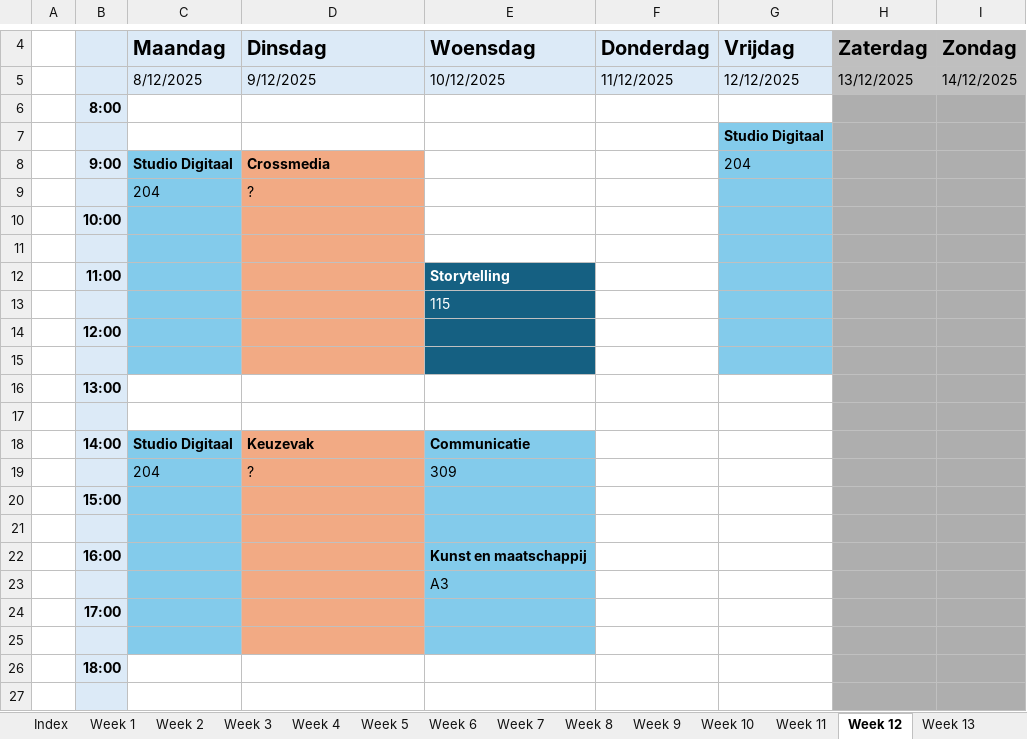
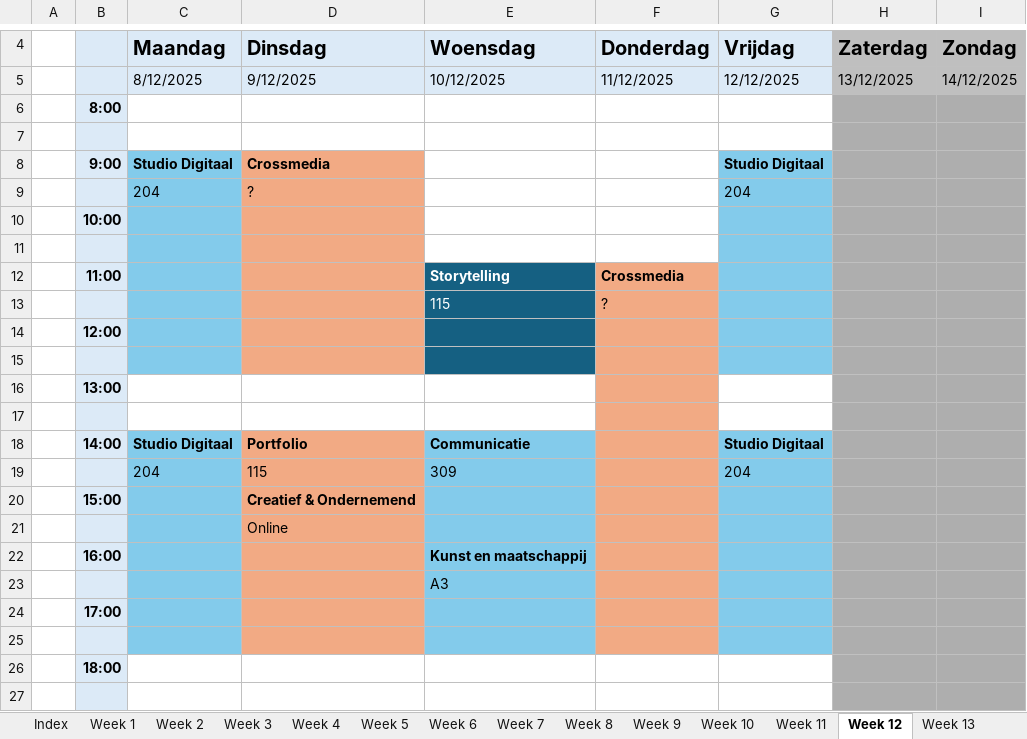
Before and after one commit to ninjahisser/LUCA-3, an Excel workbook: Uurrooster.xlsx, sheet Week 12, drawn as a sheet; only a part is shown, gaps mark what is left out; values as stored, in another font and other column widths than the file's, no borders; conditional formats not drawn; the diff names each change by its address in the sheet, - before the commit and + after, or states it on an @@ line.

```diff
--- a/Uurrooster.xlsx (sheet Week 12)
+++ b/Uurrooster.xlsx (sheet Week 12)
-G7: Studio Digitaal
+G7: (empty)
-G7 fill: #83CBEB
+G7 fill: none
-G8: 204
+G8: Studio Digitaal
-G8 bold: off
+G8 bold: on
-G9: (empty)
+G9: 204
-F12: (empty)
+F12: Crossmedia
-F12:F25 fill: none
+F12:F25 fill: #F2AA84
-F13: (empty)
+F13: ?
-D18: Keuzevak
+D18: Portfolio
-G18: (empty)
+G18: Studio Digitaal
-G18:G25 fill: none
+G18:G25 fill: #83CBEB
-D19: ?
+D19: 115
-G19: (empty)
+G19: 204
-D20: (empty)
+D20: Creatief & Ondernemend
-D21: (empty)
+D21: Online
```
Also changed, not shown: sheet Week 6, sheet Week 14, sheet Week 15, sheet Week 10, sheet Week 3, sheet Week 2, 34 more sheets, 2 other files.
